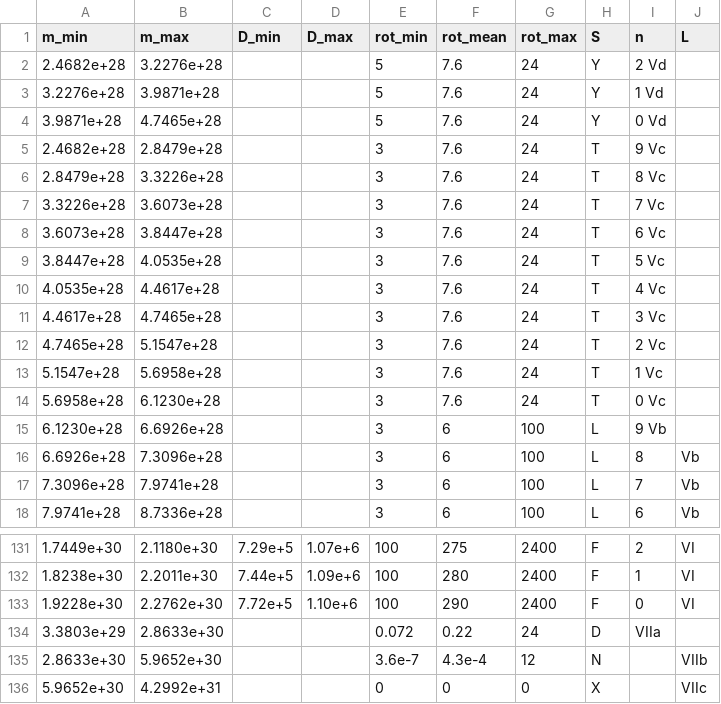
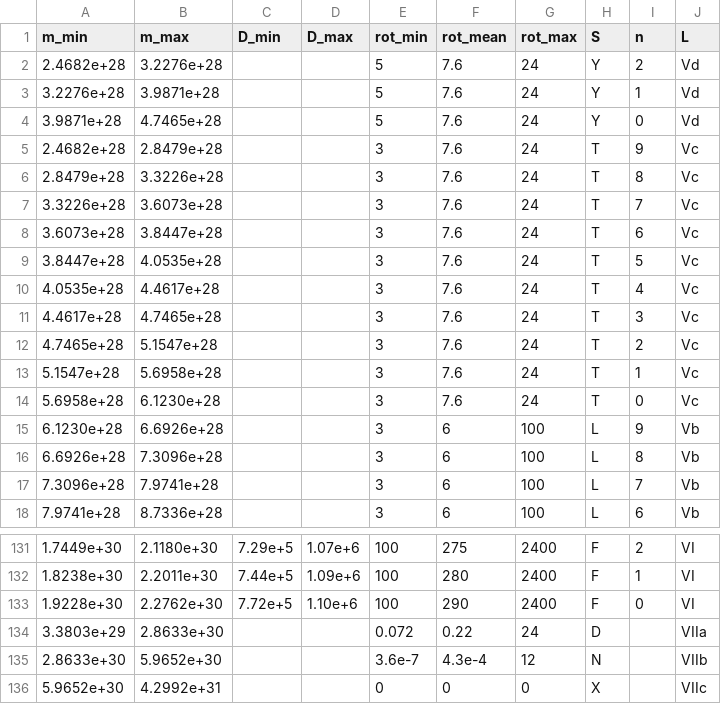
Before and after one commit to RegrowthStudios/SoAGameData, a TSV file: Data/StarData.tsv, drawn as a sheet; only a part is shown, gaps mark what is left out.

Commit message:
Fixed missing tabs ...

```diff
--- a/Data/StarData.tsv
+++ b/Data/StarData.tsv
@@ -1,16 +1,16 @@
 m_min	m_max	D_min	D_max	rot_min	rot_mean	rot_max	S	n	L
-2.4682e+28	3.2276e+28			5	7.6	24	Y	2 Vd
-3.2276e+28	3.9871e+28			5	7.6	24	Y	1 Vd
-3.9871e+28	4.7465e+28			5	7.6	24	Y	0 Vd
-2.4682e+28	2.8479e+28			3	7.6	24	T	9 Vc
-2.8479e+28	3.3226e+28			3	7.6	24	T	8 Vc
-3.3226e+28	3.6073e+28			3	7.6	24	T	7 Vc
-3.6073e+28	3.8447e+28			3	7.6	24	T	6 Vc
-3.8447e+28	4.0535e+28			3	7.6	24	T	5 Vc
-4.0535e+28	4.4617e+28			3	7.6	24	T	4 Vc
-4.4617e+28	4.7465e+28			3	7.6	24	T	3 Vc
-4.7465e+28	5.1547e+28			3	7.6	24	T	2 Vc
-5.1547e+28	5.6958e+28			3	7.6	24	T	1 Vc
-5.6958e+28	6.1230e+28			3	7.6	24	T	0 Vc
-6.1230e+28	6.6926e+28			3	6	100	L	9 Vb
+2.4682e+28	3.2276e+28			5	7.6	24	Y	2	Vd
+3.2276e+28	3.9871e+28			5	7.6	24	Y	1	Vd
+3.9871e+28	4.7465e+28			5	7.6	24	Y	0	Vd
+2.4682e+28	2.8479e+28			3	7.6	24	T	9	Vc
+2.8479e+28	3.3226e+28			3	7.6	24	T	8	Vc
+3.3226e+28	3.6073e+28			3	7.6	24	T	7	Vc
+3.6073e+28	3.8447e+28			3	7.6	24	T	6	Vc
+3.8447e+28	4.0535e+28			3	7.6	24	T	5	Vc
+4.0535e+28	4.4617e+28			3	7.6	24	T	4	Vc
+4.4617e+28	4.7465e+28			3	7.6	24	T	3	Vc
+4.7465e+28	5.1547e+28			3	7.6	24	T	2	Vc
+5.1547e+28	5.6958e+28			3	7.6	24	T	1	Vc
+5.6958e+28	6.1230e+28			3	7.6	24	T	0	Vc
+6.1230e+28	6.6926e+28			3	6	100	L	9	Vb
 6.6926e+28	7.3096e+28			3	6	100	L	8	Vb
@@ -133,3 +133,3 @@ m_min	m_max	D_min	D_max	rot_min	rot_mean	rot_max	S	n	L
 1.9228e+30	2.2762e+30	7.72e+5	1.10e+6	100	290	2400	F	0	VI
-3.3803e+29	2.8633e+30			0.072	0.22	24	D	 VIIa
+3.3803e+29	2.8633e+30			0.072	0.22	24	D		VIIa
 2.8633e+30	5.9652e+30			3.6e-7	4.3e-4	12	N		VIIb
```
